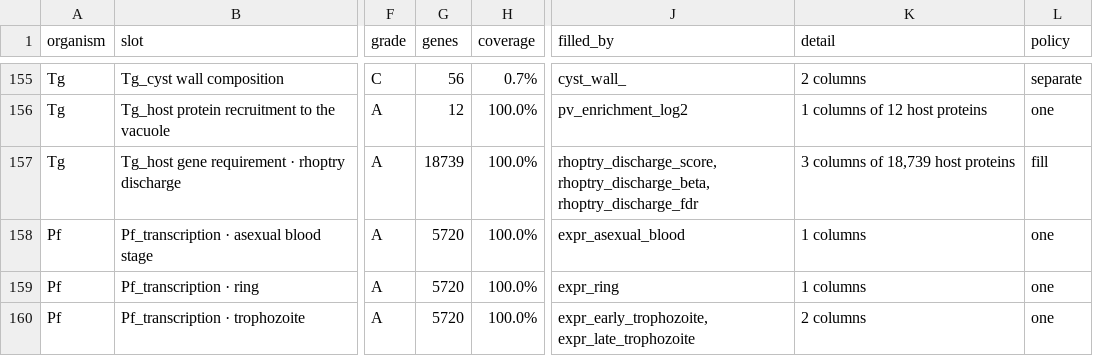
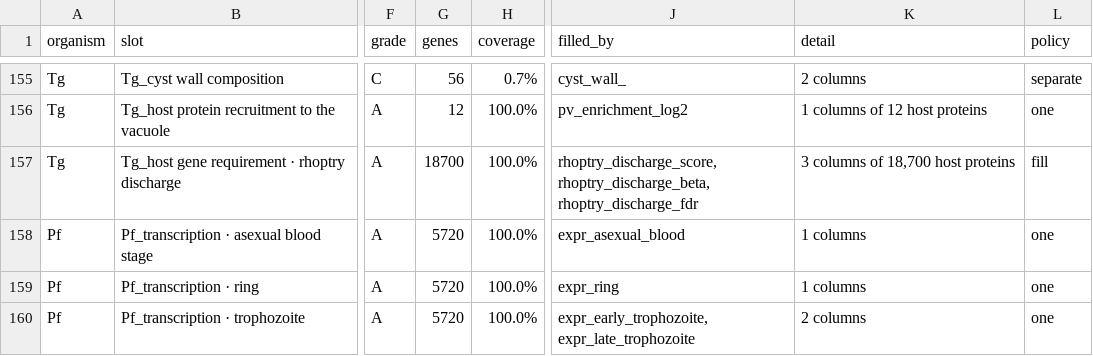
Before and after one commit to EinarOlafsson/starplast, a CSV file: instructions/done/31_slots.csv, drawn as a sheet; only a part is shown, gaps mark what is left out; the diff names each change by its address in the sheet, - before the commit and + after, or states it on an @@ line.

Commit message:
Correct ambiguous host projections with preserved gene evidence
Withhold the 39 verified ambiguous rhoptry protein projections while retaining every other installed cell and all 20,010 source gene records. Validate the explicit withdrawal ledger against frozen evidence, mapping alternatives and declared exact numeric encodings; preserve original installed backups and historical non-loss lineage.

Executed strict migration replay verifies 117 withdrawn cells, exact remaining host values and unchanged parasite/mouse inference inputs. Extended validation passes 575 checks with two existing skips, resolving both initial failures. Record pre-existing source/cache float encoding differences and correct earlier tolerance-based exactness wording. Complete action 66.04 and retain separate expression-source and host inference gaps.

```diff
--- a/instructions/done/31_slots.csv
+++ b/instructions/done/31_slots.csv
-G157 (genes): 18739
+G157 (genes): 18700
-K157 (detail): 3 columns of 18,739 host proteins
+K157 (detail): 3 columns of 18,700 host proteins
```
Also changed, not shown: instructions/done/31_slots_toxoplasma.csv, starplast/data/deposit_host_k562_rhoptry_screen.tsv, 33 other files.
